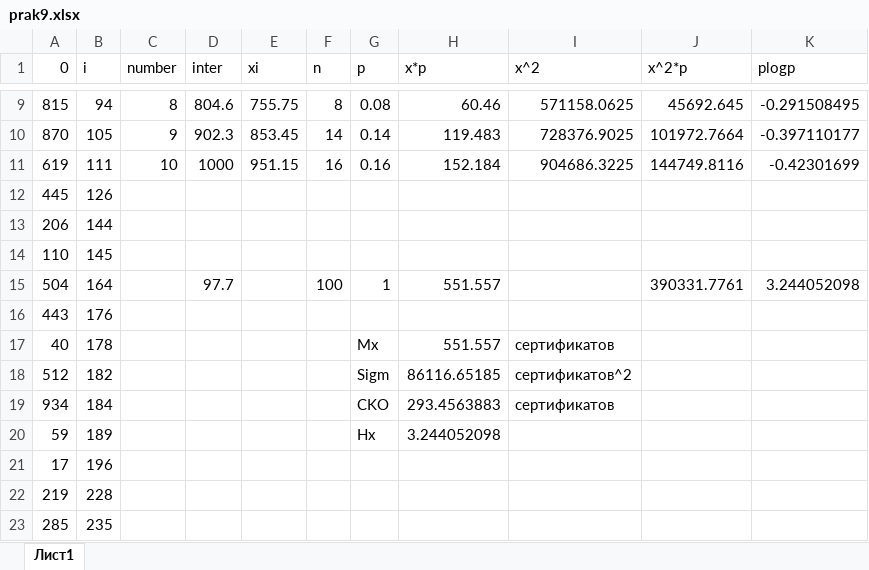
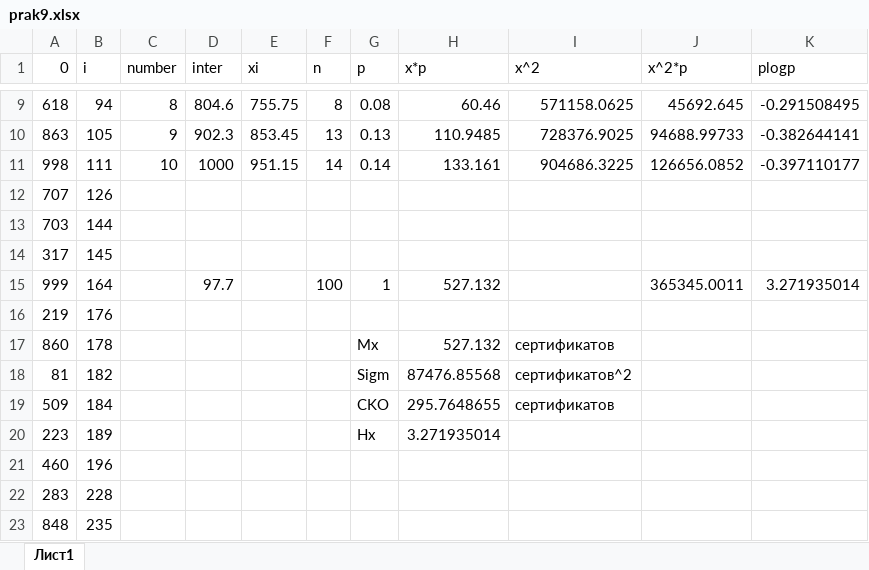
Before and after one commit to RomanfomicU/Studies, an Excel workbook: PIS/media/prak9.xlsx, sheet Лист1, drawn as a sheet; only a part is shown, gaps mark what is left out; values as stored, in another font and other column widths than the file's, no borders; the diff covers the shown part only; the diff names each change by its address in the sheet, - before the commit and + after, or states it on an @@ line.

```diff
--- a/PIS/media/prak9.xlsx (sheet Лист1)
+++ b/PIS/media/prak9.xlsx (sheet Лист1)
-A9 (0): 815
+A9 (0): 618
-A10 (0): 870
+A10 (0): 863
-F10 (n): 14
+F10 (n): 13
-G10 (p): 0.14
+G10 (p): 0.13
-H10 (x*p): 119.483
+H10 (x*p): 110.9485
-J10 (x^2*p): 101972.7664
+J10 (x^2*p): 94688.99733
-K10 (plogp): -0.397110177
+K10 (plogp): -0.382644141
-A11 (0): 619
+A11 (0): 998
-F11 (n): 16
+F11 (n): 14
-G11 (p): 0.16
+G11 (p): 0.14
-H11 (x*p): 152.184
+H11 (x*p): 133.161
-J11 (x^2*p): 144749.8116
+J11 (x^2*p): 126656.0852
-K11 (plogp): -0.42301699
+K11 (plogp): -0.397110177
-A12 (0): 445
+A12 (0): 707
-A13 (0): 206
+A13 (0): 703
-A14 (0): 110
+A14 (0): 317
-A15 (0): 504
+A15 (0): 999
-H15 (x*p): 551.557
+H15 (x*p): 527.132
-J15 (x^2*p): 390331.7761
+J15 (x^2*p): 365345.0011
-K15 (plogp): 3.244052098
+K15 (plogp): 3.271935014
-A16 (0): 443
+A16 (0): 219
-A17 (0): 40
+A17 (0): 860
-H17 (x*p): 551.557
+H17 (x*p): 527.132
-A18 (0): 512
+A18 (0): 81
-H18 (x*p): 86116.65185
+H18 (x*p): 87476.85568
-A19 (0): 934
+A19 (0): 509
-H19 (x*p): 293.4563883
+H19 (x*p): 295.7648655
-A20 (0): 59
+A20 (0): 223
-H20 (x*p): 3.244052098
+H20 (x*p): 3.271935014
-A21 (0): 17
+A21 (0): 460
-A22 (0): 219
+A22 (0): 283
-A23 (0): 285
+A23 (0): 848
```
Also changed, not shown: 110 edited cells elsewhere in this sheet, 2 other files.
